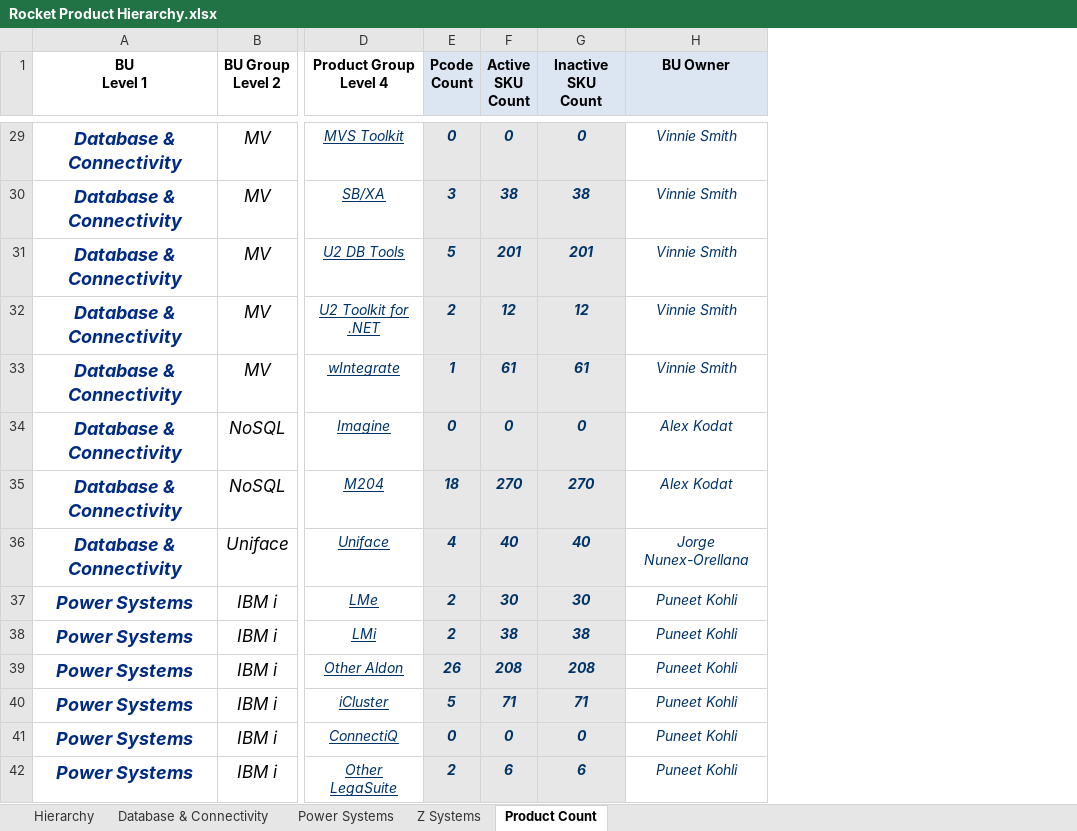
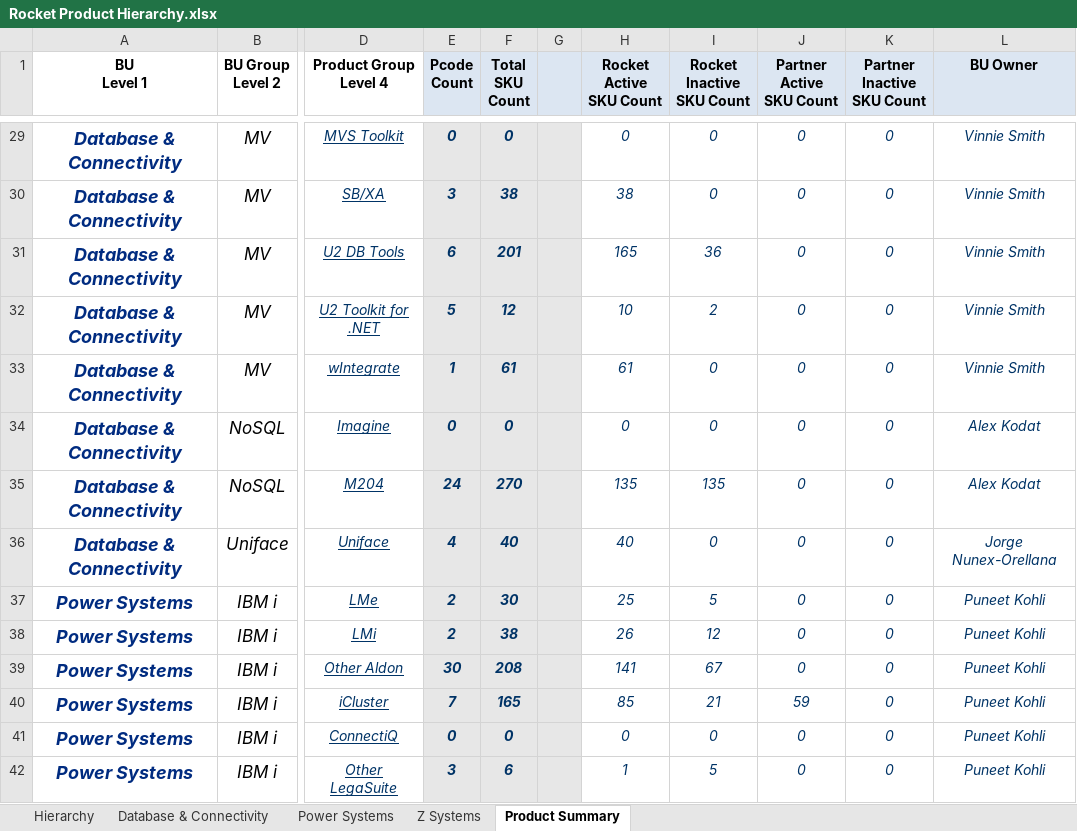
Before and after one commit to EshaS9716/OpenXMLExcel, an Excel workbook: WebApplication1/Template/Rocket Product Hierarchy.xlsx, sheet Product Summary, drawn as a sheet; only a part is shown, gaps mark what is left out; values as stored, in another font and other column widths than the file's, no borders; addresses are those after the commit; ↵ is a line break in a cell; the diff covers the shown part only; the diff names each change by its address in the sheet, - before the commit and + after, or states it on an @@ line.

Commit message:
Columns added

```diff
--- a/WebApplication1/Template/Rocket Product Hierarchy.xlsx (sheet Product Summary)
+++ b/WebApplication1/Template/Rocket Product Hierarchy.xlsx (sheet Product Summary)
-sheet tab: Product Count
+sheet tab: Product Summary
+column G, empty
+column I (Rocket Inactive SKU Count), rows 29-42: 0 | 0 | 36 | 2 | 0 | 0 | 135 | 0 | 5 | 12 | 67 | 21 | 0 | 5
+column J (Partner Active SKU Count), rows 29-42: 0 | 0 | 0 | 0 | 0 | 0 | 0 | 0 | 0 | 0 | 0 | 59 | 0 | 0
+column K (Partner Inactive SKU Count), rows 29-42: all 0
-F1: Active ↵ SKU ↵ Count
+F1: Total ↵ SKU ↵ Count
-H1: Inactive ↵ SKU ↵ Count
+H1: Rocket ↵ Active ↵ SKU Count
@@ H29:H42 fill: #E7E7E7 → none, bold: on → off @@
-E31 (Pcode Count): 5
+E31 (Pcode Count): 6
-H31 (Rocket Active SKU Count): 201
+H31 (Rocket Active SKU Count): 165
-E32 (Pcode Count): 2
+E32 (Pcode Count): 5
-H32 (Rocket Active SKU Count): 12
+H32 (Rocket Active SKU Count): 10
-E35 (Pcode Count): 18
+E35 (Pcode Count): 24
-H35 (Rocket Active SKU Count): 270
+H35 (Rocket Active SKU Count): 135
-H37 (Rocket Active SKU Count): 30
+H37 (Rocket Active SKU Count): 25
-H38 (Rocket Active SKU Count): 38
+H38 (Rocket Active SKU Count): 26
-E39 (Pcode Count): 26
+E39 (Pcode Count): 30
-H39 (Rocket Active SKU Count): 208
+H39 (Rocket Active SKU Count): 141
-E40 (Pcode Count): 5
+E40 (Pcode Count): 7
-F40 (Total SKU Count): 71
+F40 (Total SKU Count): 165
-H40 (Rocket Active SKU Count): 71
+H40 (Rocket Active SKU Count): 85
-E42 (Pcode Count): 2
+E42 (Pcode Count): 3
-H42 (Rocket Active SKU Count): 6
+H42 (Rocket Active SKU Count): 1
```
Also changed, not shown: 96 edited cells and cell formats elsewhere in this sheet, WebApplication1/Template/MyDataTemplate.xlsx, 1 other file.
